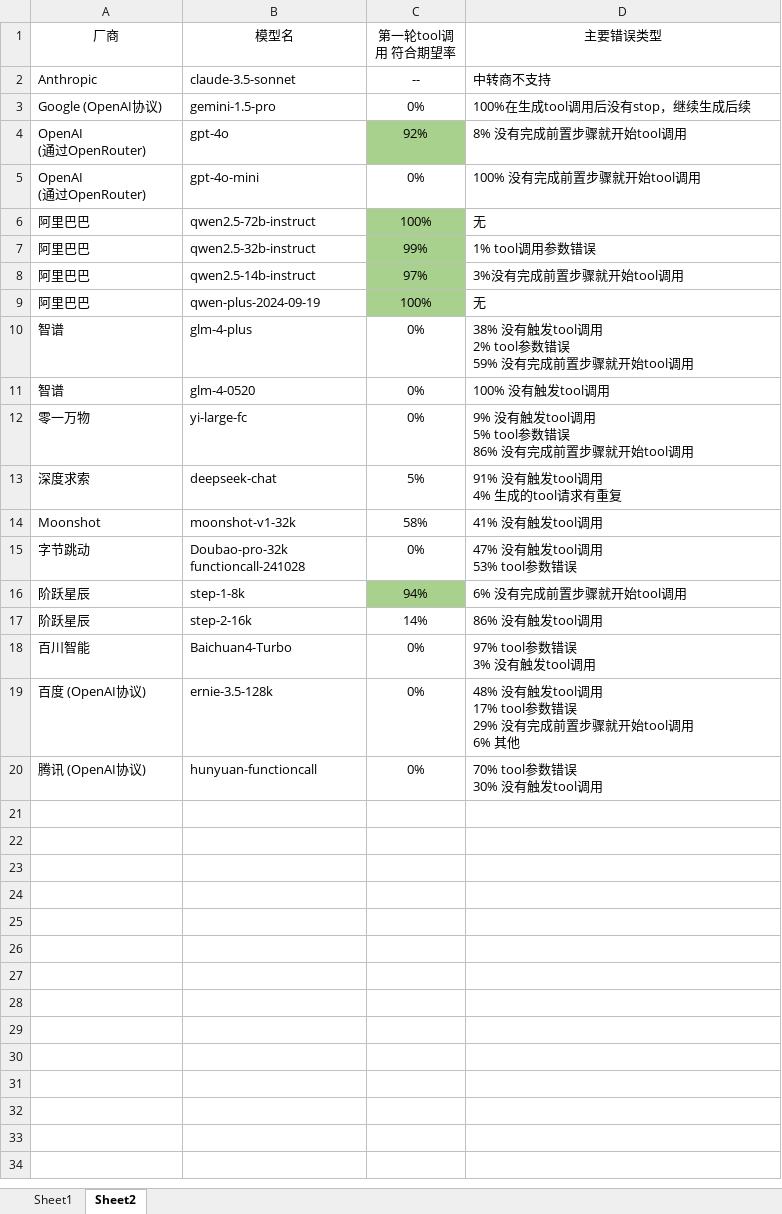
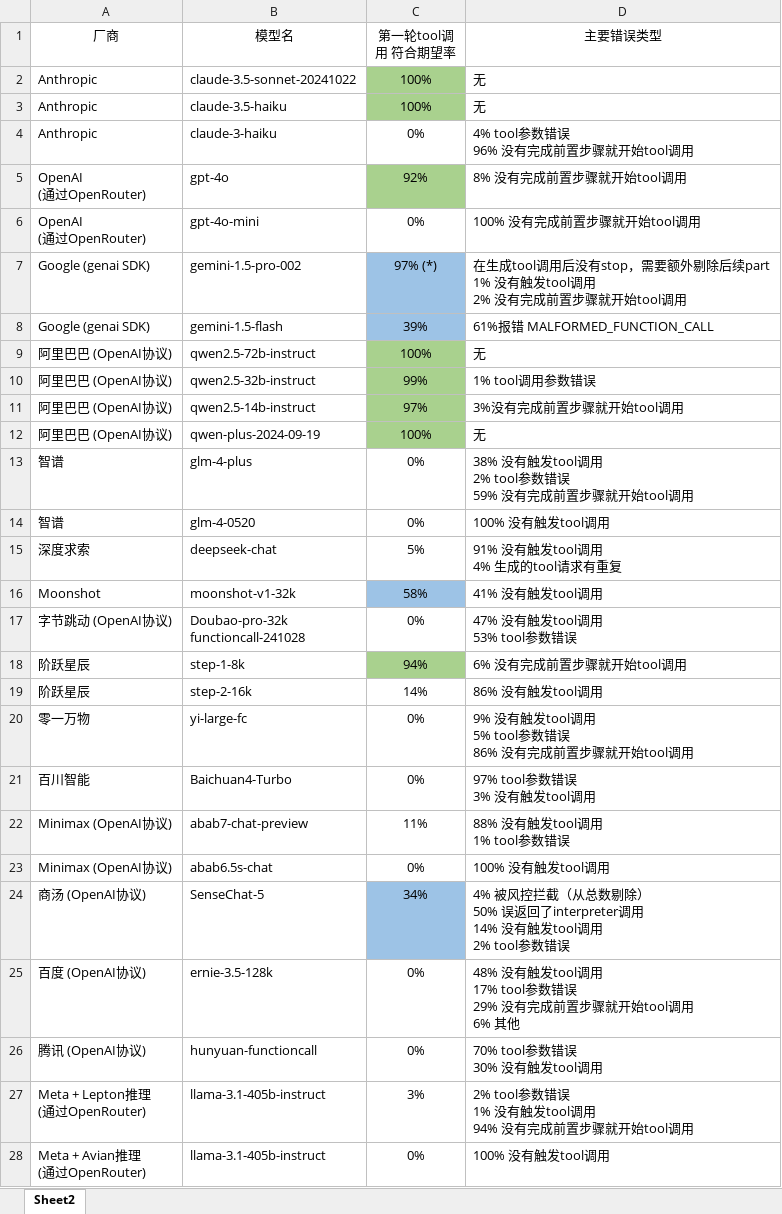
Before and after one commit to SomeoneKong/llm_tool_test_202411, an Excel workbook: LLM tool result.xlsx, sheet Sheet2, drawn as a sheet; only a part is shown; values as stored, in another font and other column widths than the file's, no borders; table styles not drawn; removed rows and columns are numbered as before the commit, all else as after; ↵ is a line break in a cell; the diff covers the shown part only; the diff names each change by its address in the sheet, - before the commit and + after, or states it on an @@ line.

```diff
--- a/LLM tool result.xlsx (sheet Sheet2)
+++ b/LLM tool result.xlsx (sheet Sheet2)
-sheet tab: Sheet1
-B2 (模型名): claude-3.5-sonnet
+B2 (模型名): claude-3.5-sonnet-20241022
-C2 (第一轮tool调用 符合期望率): --
+C2 (第一轮tool调用 符合期望率): 100%
-C2 fill: none
+C2 fill: #A9D18E
-D2 (主要错误类型): 中转商不支持
+D2 (主要错误类型): 无
-row 3: Google (OpenAI协议) | gemini-1.5-pro | 0% | 100%在生成tool调用后没有stop，继续生成后续
+row 3: Anthropic | claude-3.5-haiku | 100% | 无
+row 4: Anthropic | claude-3-haiku | 0% | 4% tool参数错误 ↵ 96% 没有完成前置步骤就开始tool调用
+row 7: Google (genai SDK) | gemini-1.5-pro-002 | 97% (*) | 在生成tool调用后没有stop，需要额外剔除后续part ↵ 1% 没有触发tool调用 ↵ 2% 没有完成前置步骤就开始tool调用
+row 8: Google (genai SDK) | gemini-1.5-flash | 39% | 61%报错 MALFORMED_FUNCTION_CALL
-A9:A12 (厂商): 阿里巴巴
+A9:A12 (厂商): 阿里巴巴 (OpenAI协议)
-C16 fill: none
+C16 fill: #9DC3E6
-A17 (厂商): 字节跳动
+A17 (厂商): 字节跳动 (OpenAI协议)
@@ row 12 moved to row 20: 零一万物 @@
+row 22: Minimax (OpenAI协议) | abab7-chat-preview | 11% | 88% 没有触发tool调用 ↵ 1% tool参数错误
+row 23: Minimax (OpenAI协议) | abab6.5s-chat | 0% | 100% 没有触发tool调用
+row 24: 商汤 (OpenAI协议) | SenseChat-5 | 34% | 4% 被风控拦截（从总数剔除） ↵ 50% 误返回了interpreter调用 ↵ 14% 没有触发tool调用 ↵ 2% tool参数错误
+row 27: Meta + Lepton推理 ↵ (通过OpenRouter) | llama-3.1-405b-instruct | 3% | 2% tool参数错误 ↵ 1% 没有触发tool调用 ↵ 94% 没有完成前置步骤就开始tool调用
+row 28: Meta + Avian推理 ↵ (通过OpenRouter) | llama-3.1-405b-instruct | 0% | 100% 没有触发tool调用
```
Also changed, not shown: 7 added rows elsewhere in this sheet.
